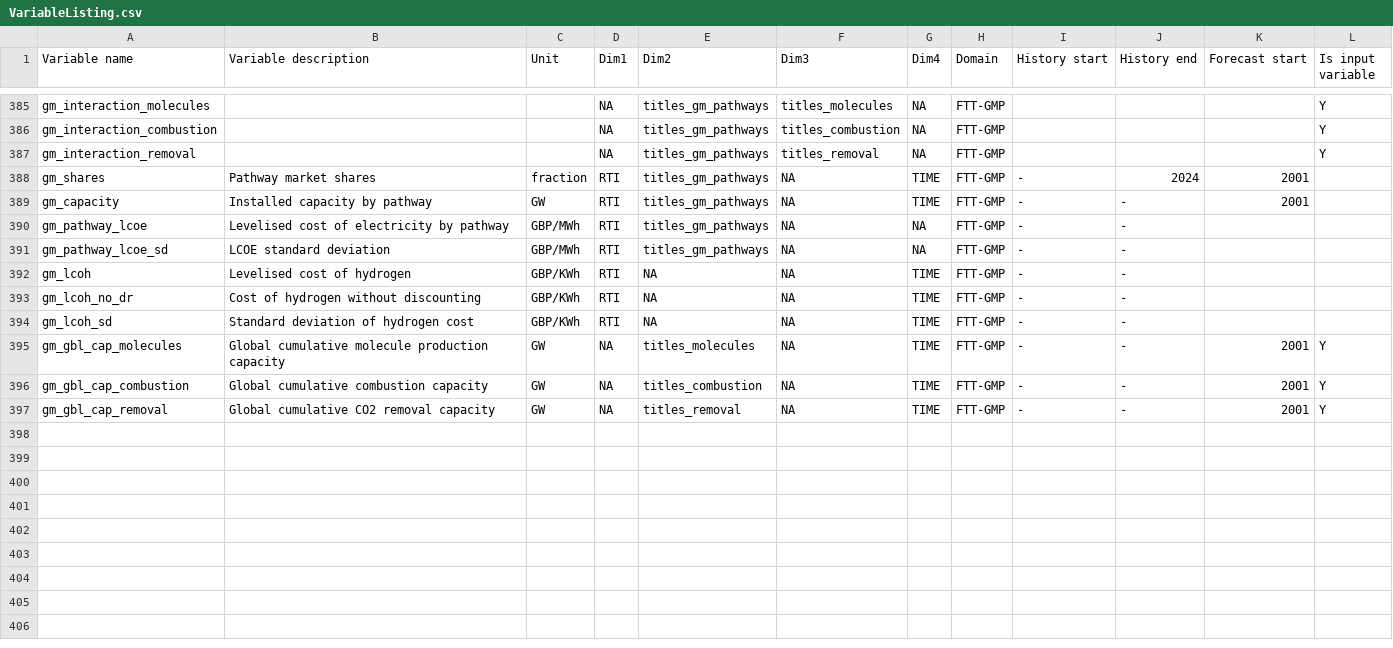
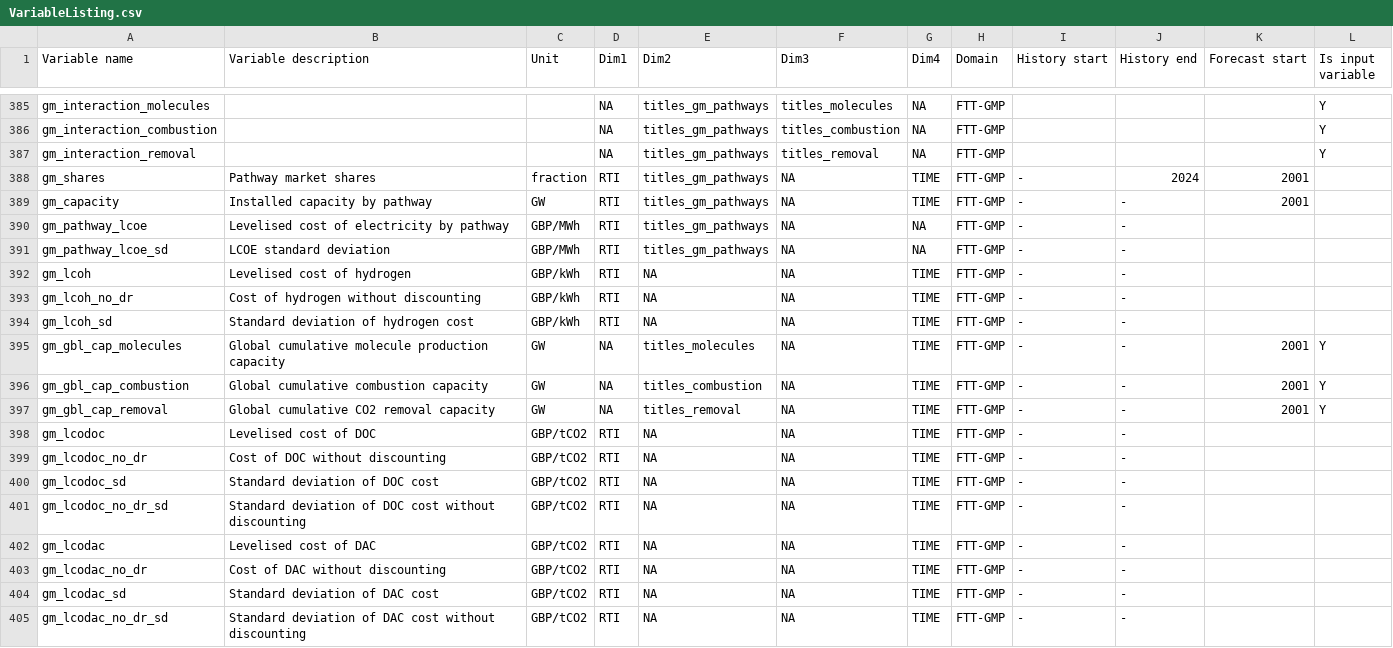
Before and after one commit to AEdwards476/FTT_StandAlone_GMP, a CSV file: Utilities/titles/VariableListing.csv, drawn as a sheet; only a part is shown, gaps mark what is left out.

```diff
--- a/Utilities/titles/VariableListing.csv
+++ b/Utilities/titles/VariableListing.csv
@@ -391,5 +391,5 @@ gm_pathway_lcoe,Levelised cost of electricity by pathway,GBP/MWh,RTI,titles_gm_p
 gm_pathway_lcoe_sd,LCOE standard deviation,GBP/MWh,RTI,titles_gm_pathways,NA,NA,FTT-GMP,-,-,,
-gm_lcoh,Levelised cost of hydrogen,GBP/KWh,RTI,NA,NA,TIME,FTT-GMP,-,-,,
-gm_lcoh_no_dr,Cost of hydrogen without discounting,GBP/KWh,RTI,NA,NA,TIME,FTT-GMP,-,-,,
-gm_lcoh_sd,Standard deviation of hydrogen cost,GBP/KWh,RTI,NA,NA,TIME,FTT-GMP,-,-,,
+gm_lcoh,Levelised cost of hydrogen,GBP/kWh,RTI,NA,NA,TIME,FTT-GMP,-,-,,
+gm_lcoh_no_dr,Cost of hydrogen without discounting,GBP/kWh,RTI,NA,NA,TIME,FTT-GMP,-,-,,
+gm_lcoh_sd,Standard deviation of hydrogen cost,GBP/kWh,RTI,NA,NA,TIME,FTT-GMP,-,-,,
 gm_gbl_cap_molecules,Global cumulative molecule production capacity,GW,NA,titles_molecules,NA,TIME,FTT-GMP,-,-,2001,Y
@@ -397 +397,9 @@ gm_gbl_cap_combustion,Global cumulative combustion capacity,GW,NA,titles_combust
 gm_gbl_cap_removal,Global cumulative CO2 removal capacity,GW,NA,titles_removal,NA,TIME,FTT-GMP,-,-,2001,Y
+gm_lcodoc,Levelised cost of DOC,GBP/tCO2,RTI,NA,NA,TIME,FTT-GMP,-,-,,
+gm_lcodoc_no_dr,Cost of DOC without discounting,GBP/tCO2,RTI,NA,NA,TIME,FTT-GMP,-,-,,
+gm_lcodoc_sd,Standard deviation of DOC cost,GBP/tCO2,RTI,NA,NA,TIME,FTT-GMP,-,-,,
+gm_lcodoc_no_dr_sd,Standard deviation of DOC cost without discounting,GBP/tCO2,RTI,NA,NA,TIME,FTT-GMP,-,-,,
+gm_lcodac,Levelised cost of DAC,GBP/tCO2,RTI,NA,NA,TIME,FTT-GMP,-,-,,
+gm_lcodac_no_dr,Cost of DAC without discounting,GBP/tCO2,RTI,NA,NA,TIME,FTT-GMP,-,-,,
+gm_lcodac_sd,Standard deviation of DAC cost,GBP/tCO2,RTI,NA,NA,TIME,FTT-GMP,-,-,,
+gm_lcodac_no_dr_sd,Standard deviation of DAC cost without discounting,GBP/tCO2,RTI,NA,NA,TIME,FTT-GMP,-,-,,
```
Also changed, not shown: 3 other files.
